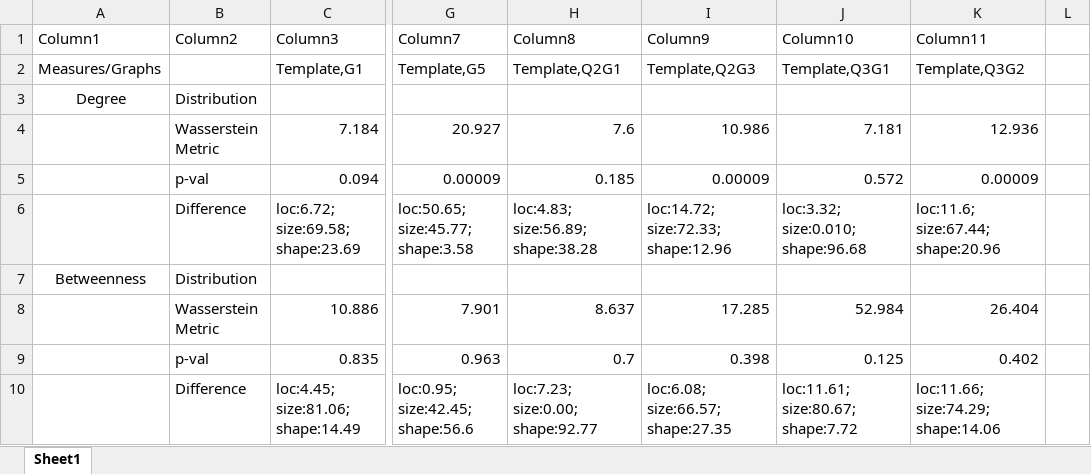
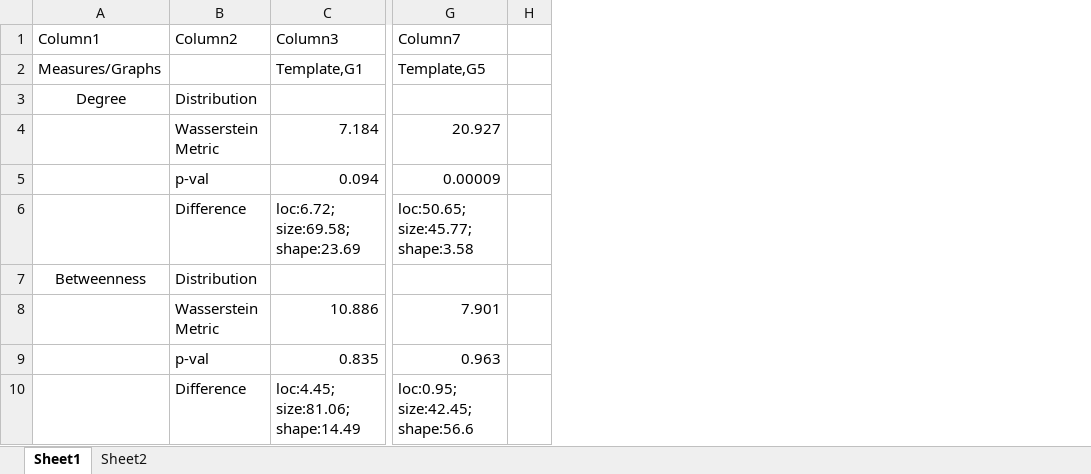
Before and after one commit to AtrayeeNeog/Visualization_2019-20, an Excel workbook: Documentation/Presentation/Matrix.xlsx, sheet Sheet1, drawn as a sheet; only a part is shown, gaps mark what is left out; values as stored, in another font and other column widths than the file's, no borders; charts and pictures and table styles not drawn; the diff names each change by its address in the sheet, - before the commit and + after, or states it on an @@ line.

```diff
--- a/Documentation/Presentation/Matrix.xlsx (sheet Sheet1)
+++ b/Documentation/Presentation/Matrix.xlsx (sheet Sheet1)
+sheet tab: Sheet2
-column H (Column8), rows 2-10: Template,Q2G1 |  | 7.6 | 0.185 | loc:4.83; size:56.89; shape:38.28 |  | 8.637 | 0.7 | loc:7.23; size:0.00; shape:92.77
-column I (Column9), rows 2-10: Template,Q2G3 |  | 10.986 | 0.00009 | loc:14.72; size:72.33; shape:12.96 |  | 17.285 | 0.398 | loc:6.08; size:66.57; shape:27.35
-column J (Column10), rows 2-10: Template,Q3G1 |  | 7.181 | 0.572 | loc:3.32; size:0.010; shape:96.68 |  | 52.984 | 0.125 | loc:11.61; size:80.67; shape:7.72
-column K (Column11), rows 2-10: Template,Q3G2 |  | 12.936 | 0.00009 | loc:11.6; size:67.44; shape:20.96 |  | 26.404 | 0.402 | loc:11.66; size:74.29; shape:14.06
```
Also changed, not shown: charts or pictures, 1 other file.
